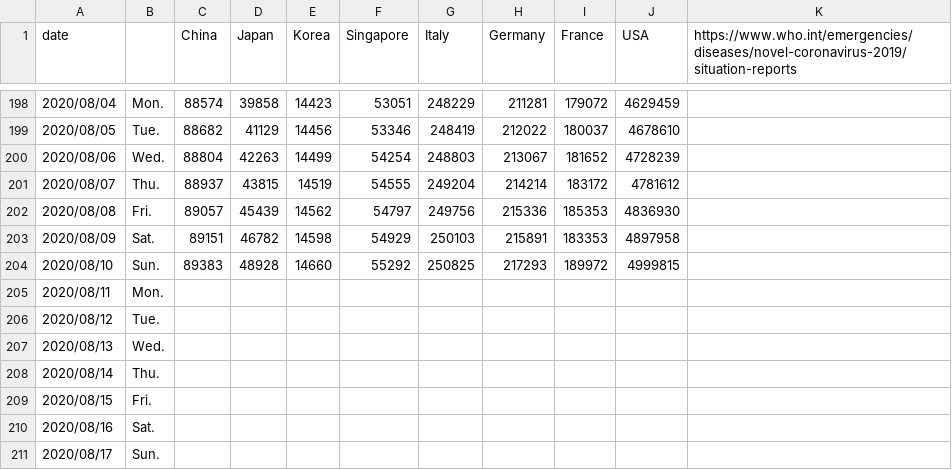
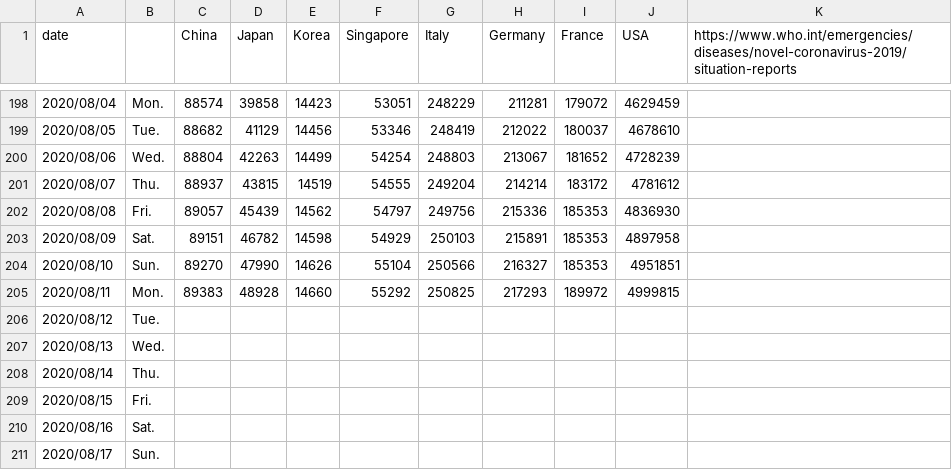
Before and after one commit to yoneken/covid19jp, a CSV file: COVID_2019.csv, drawn as a sheet; only a part is shown, gaps mark what is left out.

```diff
--- a/COVID_2019.csv
+++ b/COVID_2019.csv
@@ -202,5 +202,5 @@ date,,China,Japan,Korea,Singapore,Italy,Germany,France,USA,https://www.who.int/e
 2020/08/08,Fri.,89057,45439,14562,54797,249756,215336,185353,4836930,
-2020/08/09,Sat.,89151,46782,14598,54929,250103,215891,183353,4897958,
-2020/08/10,Sun.,89383,48928,14660,55292,250825,217293,189972,4999815,
-2020/08/11,Mon.,,,,,,,,,
+2020/08/09,Sat.,89151,46782,14598,54929,250103,215891,185353,4897958,
+2020/08/10,Sun.,89270,47990,14626,55104,250566,216327,185353,4951851,
+2020/08/11,Mon.,89383,48928,14660,55292,250825,217293,189972,4999815,
 2020/08/12,Tue.,,,,,,,,,
```
Also changed, not shown: 1 other file.
